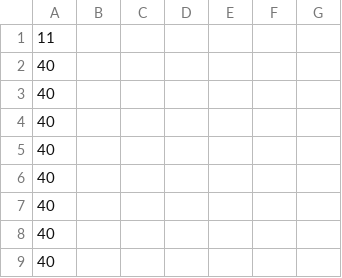
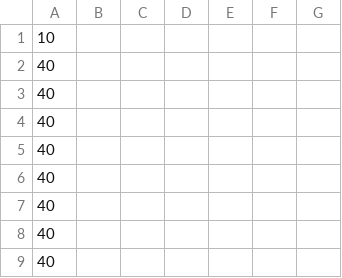
Before and after one commit to Harutaka-Tsujino/StarLight_Line, a CSV file: StarLight_Line/StageData/ARIES.csv, drawn as a sheet; only a part is shown; the shorter side is filled out with more unchanged rows.

```diff
--- a/StarLight_Line/StageData/ARIES.csv
+++ b/StarLight_Line/StageData/ARIES.csv
@@ -1,3 +1,2 @@
-11,
-40,
+10,
 40,
```
Also changed, not shown: StarLight_Line/StageData/LEO.csv, StarLight_Line/StageData/SCORPIUS.csv, 1 other file.
